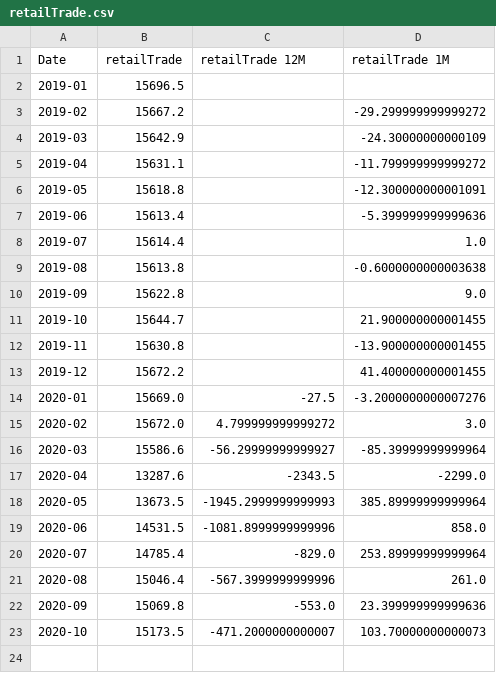
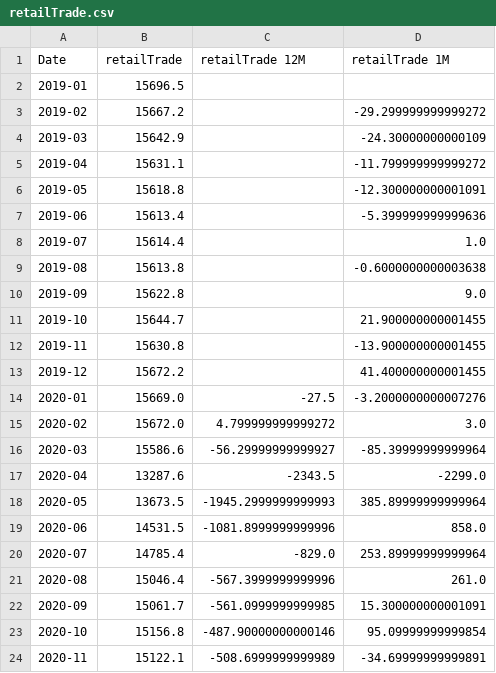
Before and after one commit to cansu-freeman/indicator-app, a CSV file: data/payroll-jobs-by-sector/retailTrade.csv, drawn as a sheet.

```diff
--- a/data/payroll-jobs-by-sector/retailTrade.csv
+++ b/data/payroll-jobs-by-sector/retailTrade.csv
@@ -21,3 +21,4 @@ Date,retailTrade,retailTrade 12M,retailTrade 1M
 2020-08,15046.4,-567.3999999999996,261.0
-2020-09,15069.8,-553.0,23.399999999999636
-2020-10,15173.5,-471.2000000000007,103.70000000000073
+2020-09,15061.7,-561.0999999999985,15.300000000001091
+2020-10,15156.8,-487.90000000000146,95.09999999999854
+2020-11,15122.1,-508.6999999999989,-34.69999999999891
```
Also changed, not shown: data/PayrollJobs.csv, data/payroll-jobs-by-sector/educationHealth.csv, 17 other files.
